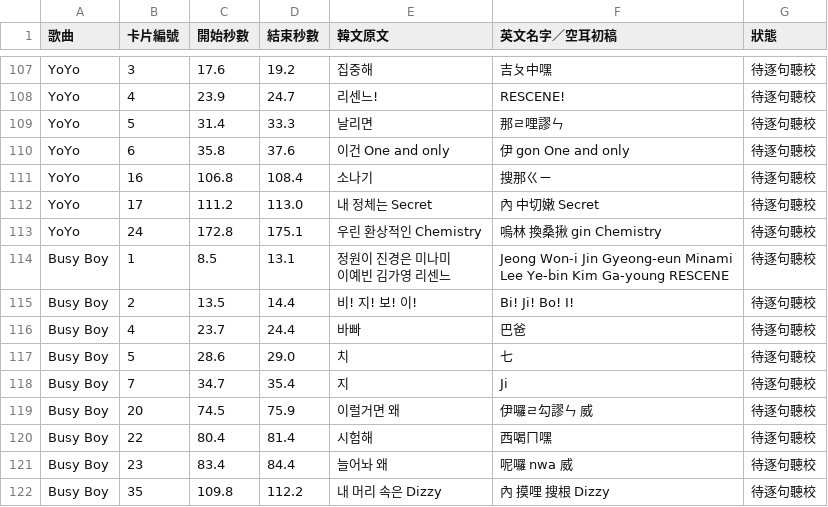
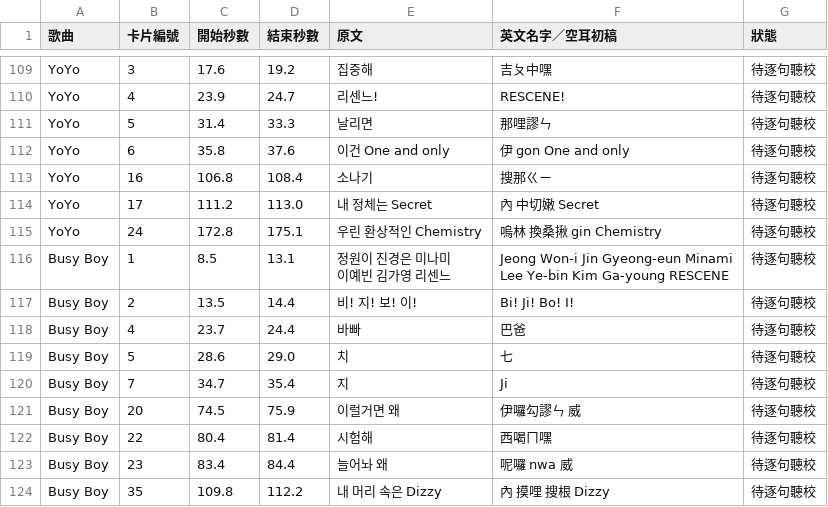
Before and after one commit to zx2538265/player, a TSV file: rescene/phonetic-review.tsv, drawn as a sheet; only a part is shown, gaps mark what is left out; the diff covers the shown part only.

```diff
--- a/rescene/phonetic-review.tsv
+++ b/rescene/phonetic-review.tsv
@@ -1 +1 @@
-歌曲	卡片編號	開始秒數	結束秒數	韓文原文	英文名字／空耳初稿	狀態
+歌曲	卡片編號	開始秒數	結束秒數	原文	英文名字／空耳初稿	狀態
@@ -118,3 +120,3 @@ YoYo	3	17.6	19.2	집중해	吉ㄆ中嘿	待逐句聽校
 YoYo	4	23.9	24.7	리센느!	RESCENE!	待逐句聽校
-YoYo	5	31.4	33.3	날리면	那ㄹ哩謬ㄣ	待逐句聽校
+YoYo	5	31.4	33.3	날리면	那哩謬ㄣ	待逐句聽校
 YoYo	6	35.8	37.6	이건 One and only	伊 gon One and only	待逐句聽校
@@ -130,3 +132,3 @@ Busy Boy	5	28.6	29.0	치	七	待逐句聽校
 Busy Boy	7	34.7	35.4	지	Ji	待逐句聽校
-Busy Boy	20	74.5	75.9	이럴거면 왜	伊囉ㄹ勾謬ㄣ 威	待逐句聽校
+Busy Boy	20	74.5	75.9	이럴거면 왜	伊囉勾謬ㄣ 威	待逐句聽校
 Busy Boy	22	80.4	81.4	시험해	西喝ㄇ嘿	待逐句聽校
```
Also changed, not shown: 2 added rows and 21 edited cells elsewhere in this file, 4 other files.
